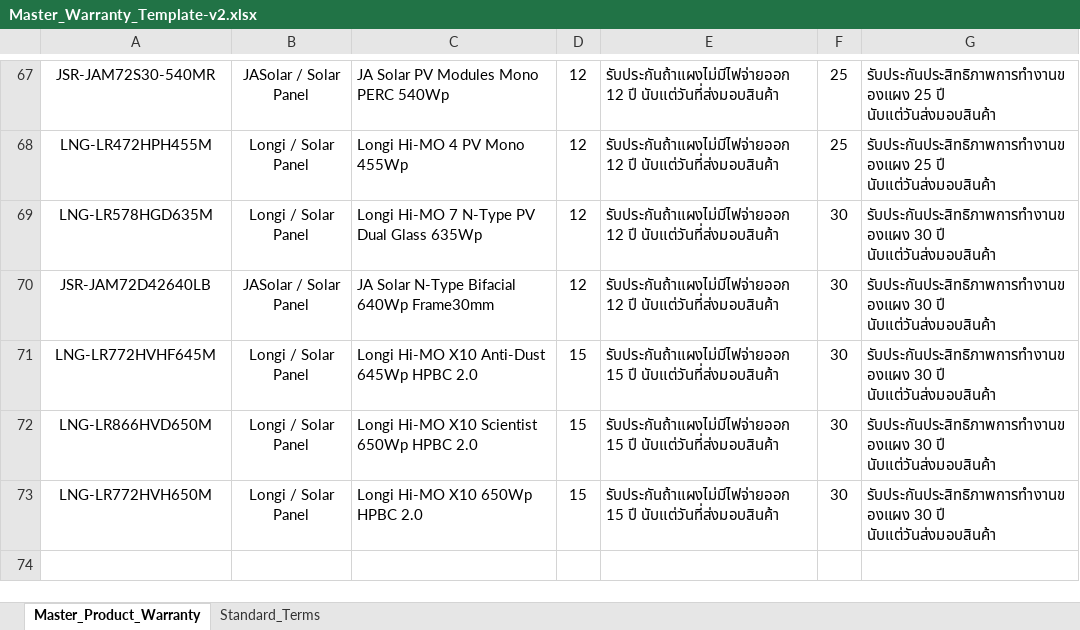
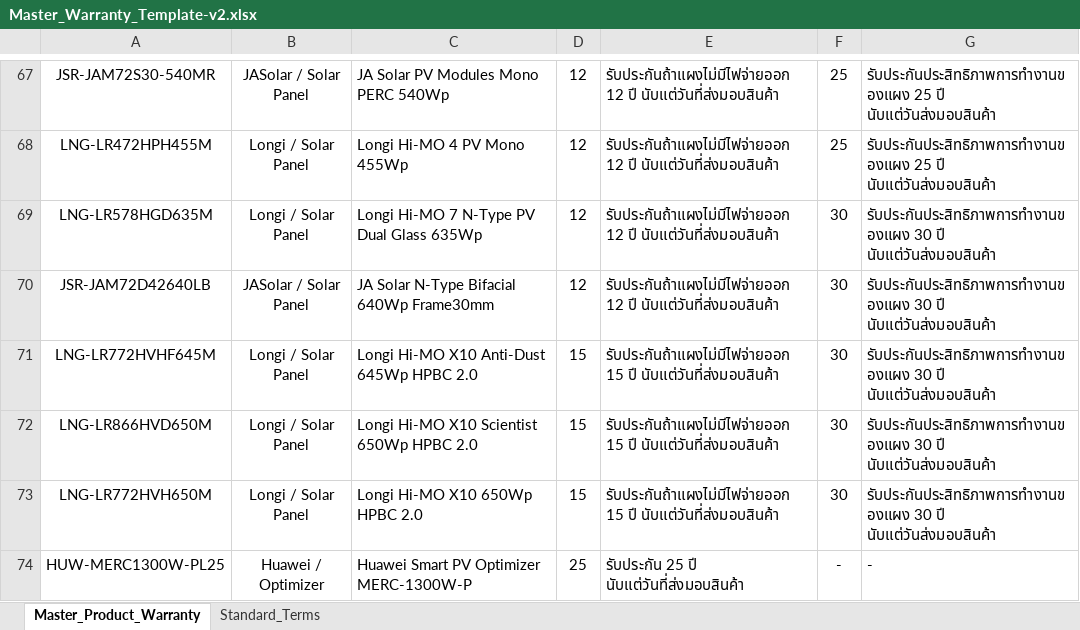
Before and after one commit to mawenbo38/Warranty-App, an Excel workbook: Master_Warranty_Template-v2.xlsx, sheet Master_Product_Warranty, drawn as a sheet; only a part is shown, gaps mark what is left out; values as stored, in another font and other column widths than the file's, no borders; the diff names each change by its address in the sheet, - before the commit and + after, or states it on an @@ line.

Commit message:
Add files via upload

```diff
--- a/Master_Warranty_Template-v2.xlsx (sheet Master_Product_Warranty)
+++ b/Master_Warranty_Template-v2.xlsx (sheet Master_Product_Warranty)
+row 74: HUW-MERC1300W-PL25 | Huawei / Optimizer | Huawei Smart PV Optimizer MERC-1300W-P | 25 | รับประกัน 25 ปี นับแต่วันที่ส่งมอบสินค้า | - | -
```
